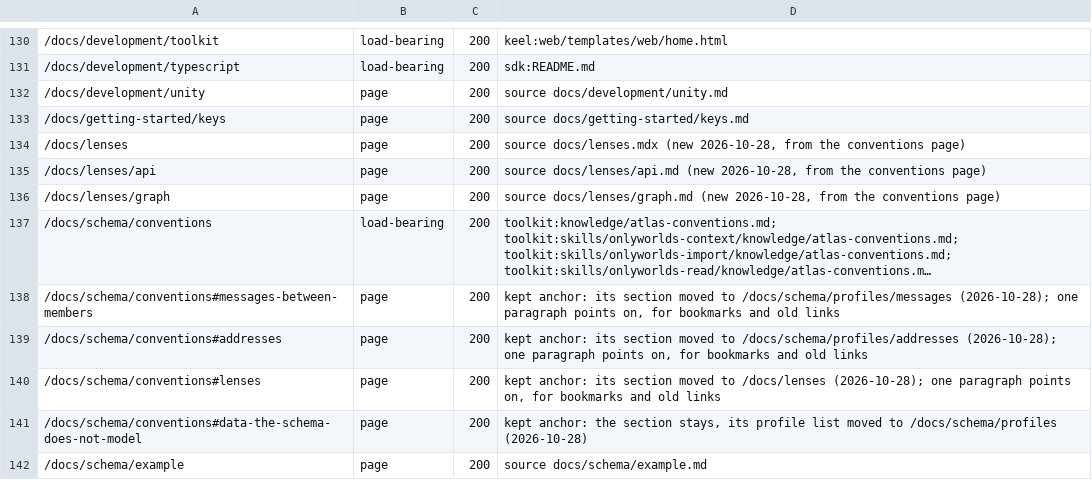
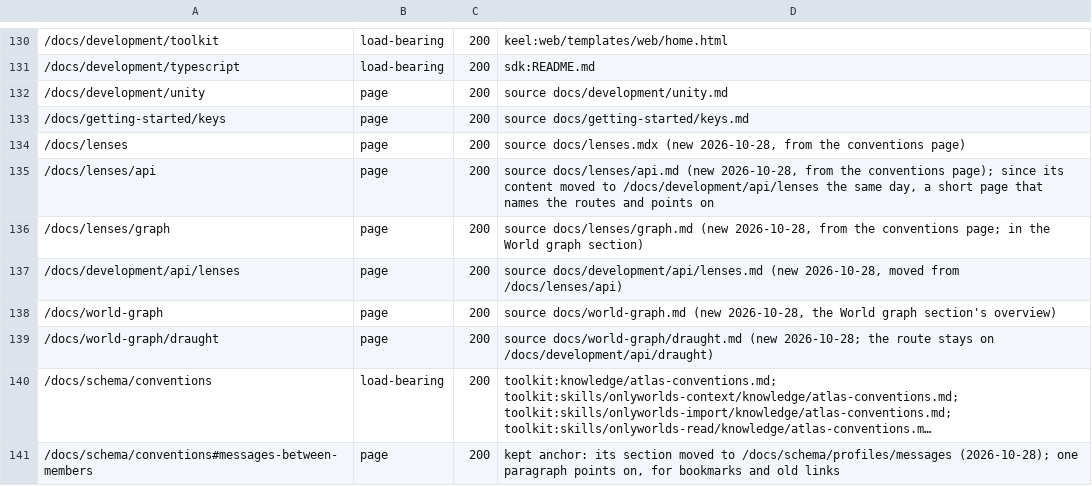
Before and after one commit to OnlyWorlds/onlyworlds.github.io, a TSV file: contract/urls.tsv, drawn as a sheet; only a part is shown, gaps mark what is left out; the shorter side is filled out with more unchanged rows; long unchanged cells end in …; the diff names each change by its address in the sheet, - before the commit and + after, or states it on an @@ line.

```diff
--- a/contract/urls.tsv
+++ b/contract/urls.tsv
-D135: …the conventions page)
+D135: …the conventions page); since its content moved to /docs/development/api/lenses the same day, a short page that names the routes and points on
-D136: …the conventions page)
+D136: …the conventions page; in the World graph section)
+row 137: /docs/development/api/lenses | page | 200 | source docs/development/api/lenses.md (new 2026-10-28, moved from /docs/lenses/api)
+row 138: /docs/world-graph | page | 200 | source docs/world-graph.md (new 2026-10-28, the World graph section's overview)
+row 139: /docs/world-graph/draught | page | 200 | source docs/world-graph/draught.md (new 2026-10-28; the route stays on /docs/development/api/draught)
```
Also changed, not shown: 10 other files.
